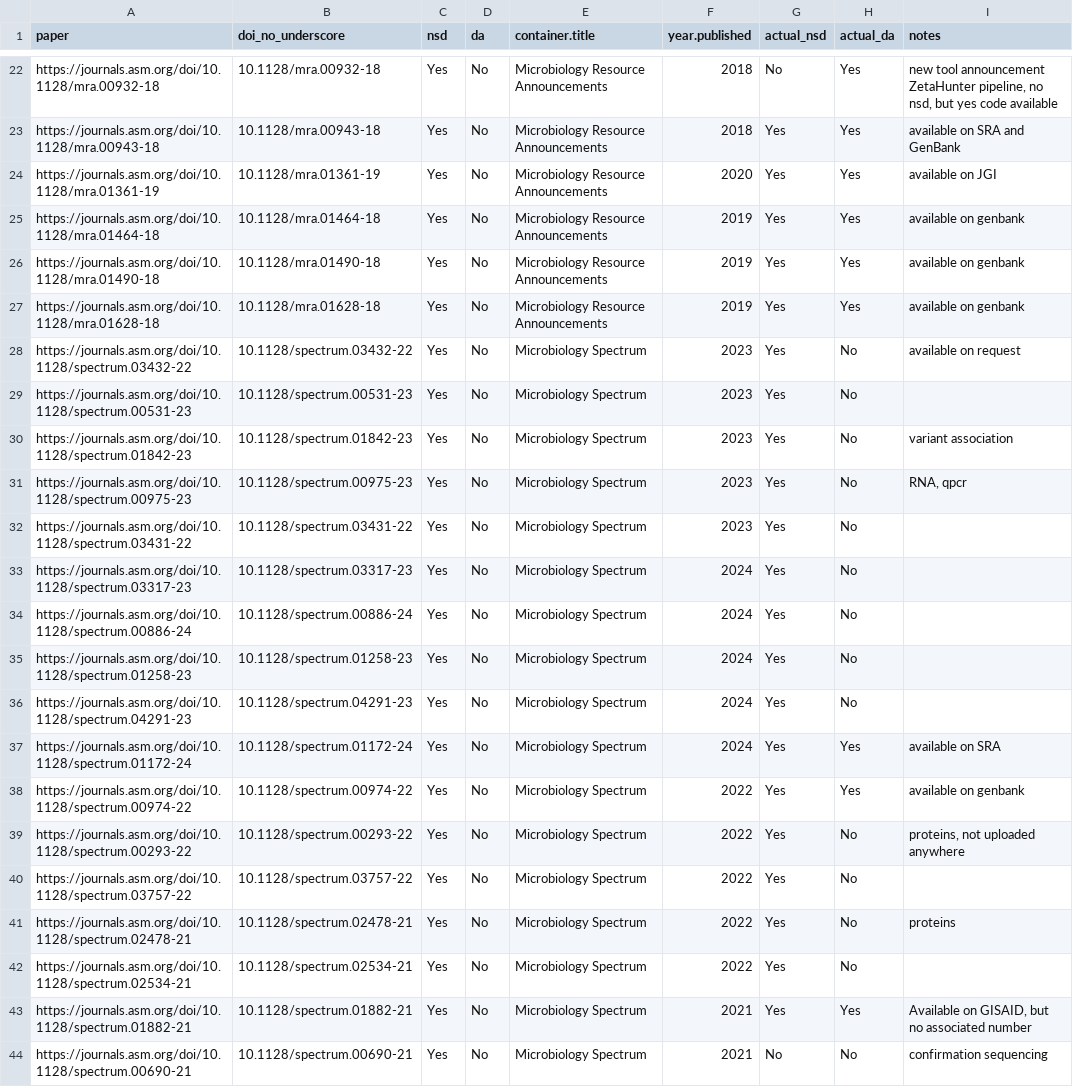
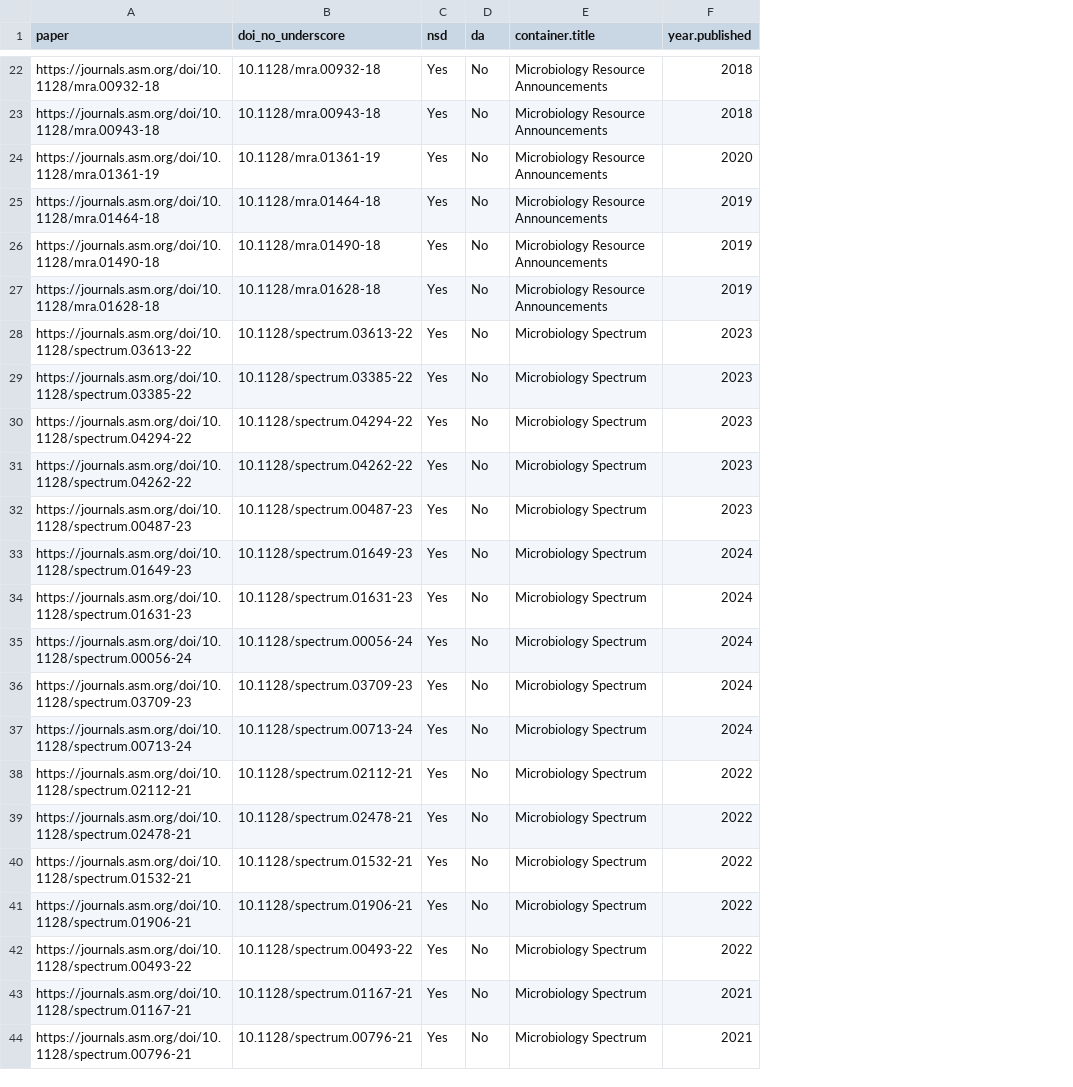
Before and after one commit to SchlossLab/Colovas_Data_Accessibility, a CSV file: Data/spot_check/20250324_mra_spec_nsd_yes_da_no.csv, drawn as a sheet; only a part is shown, gaps mark what is left out; removed rows and columns are numbered as before the commit, all else as after; the diff covers the shown part only; the diff names each change by its address in the sheet, - before the commit and + after, or states it on an @@ line.

```diff
--- a/Data/spot_check/20250324_mra_spec_nsd_yes_da_no.csv
+++ b/Data/spot_check/20250324_mra_spec_nsd_yes_da_no.csv
-column G (actual_nsd), rows 22-37: No | Yes | Yes | Yes | Yes | Yes | Yes | Yes | Yes | Yes | Yes | Yes | Yes | Yes | Yes | Yes; row 39: Yes; rows 41-44: Yes | Yes | Yes | No
-column H (actual_da), rows 22-37: Yes | Yes | Yes | Yes | Yes | Yes | No | No | No | No | No | No | No | No | No | Yes; row 39: No; rows 41-44: No | No | Yes | No
-column I (notes), rows 22-37: new tool announcement ZetaHunter pipeline, no nsd, but yes code available | available on SRA and GenBank | available on JGI | available on genbank | available on genbank | available on genbank | available on request |  | variant association | RNA, qpcr |  |  |  |  |  | available on SRA; row 39: proteins, not uploaded anywhere; rows 41-44: proteins |  | Available on GISAID, but no associated number | confirmation sequencing
-A28 (paper): https://journals.asm.org/doi/10.1128/spectrum.03432-22
+A28 (paper): https://journals.asm.org/doi/10.1128/spectrum.03613-22
-B28 (doi_no_underscore): 10.1128/spectrum.03432-22
+B28 (doi_no_underscore): 10.1128/spectrum.03613-22
-A29 (paper): https://journals.asm.org/doi/10.1128/spectrum.00531-23
+A29 (paper): https://journals.asm.org/doi/10.1128/spectrum.03385-22
-B29 (doi_no_underscore): 10.1128/spectrum.00531-23
+B29 (doi_no_underscore): 10.1128/spectrum.03385-22
-A30 (paper): https://journals.asm.org/doi/10.1128/spectrum.01842-23
+A30 (paper): https://journals.asm.org/doi/10.1128/spectrum.04294-22
-B30 (doi_no_underscore): 10.1128/spectrum.01842-23
+B30 (doi_no_underscore): 10.1128/spectrum.04294-22
-A31 (paper): https://journals.asm.org/doi/10.1128/spectrum.00975-23
+A31 (paper): https://journals.asm.org/doi/10.1128/spectrum.04262-22
-B31 (doi_no_underscore): 10.1128/spectrum.00975-23
+B31 (doi_no_underscore): 10.1128/spectrum.04262-22
-A32 (paper): https://journals.asm.org/doi/10.1128/spectrum.03431-22
+A32 (paper): https://journals.asm.org/doi/10.1128/spectrum.00487-23
-B32 (doi_no_underscore): 10.1128/spectrum.03431-22
+B32 (doi_no_underscore): 10.1128/spectrum.00487-23
-A33 (paper): https://journals.asm.org/doi/10.1128/spectrum.03317-23
+A33 (paper): https://journals.asm.org/doi/10.1128/spectrum.01649-23
-B33 (doi_no_underscore): 10.1128/spectrum.03317-23
+B33 (doi_no_underscore): 10.1128/spectrum.01649-23
-A34 (paper): https://journals.asm.org/doi/10.1128/spectrum.00886-24
+A34 (paper): https://journals.asm.org/doi/10.1128/spectrum.01631-23
-B34 (doi_no_underscore): 10.1128/spectrum.00886-24
+B34 (doi_no_underscore): 10.1128/spectrum.01631-23
-A35 (paper): https://journals.asm.org/doi/10.1128/spectrum.01258-23
+A35 (paper): https://journals.asm.org/doi/10.1128/spectrum.00056-24
-B35 (doi_no_underscore): 10.1128/spectrum.01258-23
+B35 (doi_no_underscore): 10.1128/spectrum.00056-24
-A36 (paper): https://journals.asm.org/doi/10.1128/spectrum.04291-23
+A36 (paper): https://journals.asm.org/doi/10.1128/spectrum.03709-23
-B36 (doi_no_underscore): 10.1128/spectrum.04291-23
+B36 (doi_no_underscore): 10.1128/spectrum.03709-23
-A37 (paper): https://journals.asm.org/doi/10.1128/spectrum.01172-24
+A37 (paper): https://journals.asm.org/doi/10.1128/spectrum.00713-24
-B37 (doi_no_underscore): 10.1128/spectrum.01172-24
+B37 (doi_no_underscore): 10.1128/spectrum.00713-24
-row 38: https://journals.asm.org/doi/10.1128/spectrum.00974-22 | 10.1128/spectrum.00974-22 | Yes | No | Microbiology Spectrum | 2022 | Yes | Yes | available on genbank
-A38 (paper): https://journals.asm.org/doi/10.1128/spectrum.00293-22
+A38 (paper): https://journals.asm.org/doi/10.1128/spectrum.02112-21
-B38 (doi_no_underscore): 10.1128/spectrum.00293-22
+B38 (doi_no_underscore): 10.1128/spectrum.02112-21
-row 40: https://journals.asm.org/doi/10.1128/spectrum.03757-22 | 10.1128/spectrum.03757-22 | Yes | No | Microbiology Spectrum | 2022 | Yes | No
-A40 (paper): https://journals.asm.org/doi/10.1128/spectrum.02534-21
+A40 (paper): https://journals.asm.org/doi/10.1128/spectrum.01532-21
-B40 (doi_no_underscore): 10.1128/spectrum.02534-21
+B40 (doi_no_underscore): 10.1128/spectrum.01532-21
+row 41: https://journals.asm.org/doi/10.1128/spectrum.01906-21 | 10.1128/spectrum.01906-21 | Yes | No | Microbiology Spectrum | 2022
+row 42: https://journals.asm.org/doi/10.1128/spectrum.00493-22 | 10.1128/spectrum.00493-22 | Yes | No | Microbiology Spectrum | 2022
-A43 (paper): https://journals.asm.org/doi/10.1128/spectrum.01882-21
+A43 (paper): https://journals.asm.org/doi/10.1128/spectrum.01167-21
-B43 (doi_no_underscore): 10.1128/spectrum.01882-21
+B43 (doi_no_underscore): 10.1128/spectrum.01167-21
-A44 (paper): https://journals.asm.org/doi/10.1128/spectrum.00690-21
+A44 (paper): https://journals.asm.org/doi/10.1128/spectrum.00796-21
-B44 (doi_no_underscore): 10.1128/spectrum.00690-21
+B44 (doi_no_underscore): 10.1128/spectrum.00796-21
```
Also changed, not shown: 1 added row, 1 removed row, 5 moved rows and 38 edited cells elsewhere in this file, 2 other files.
